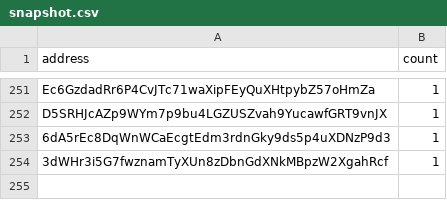
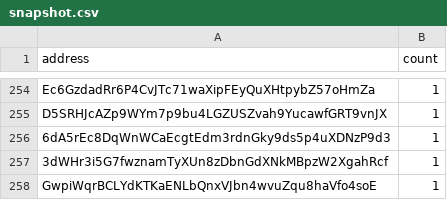
Before and after one commit to QuekzDev/snapshot, a CSV file: snapshot.csv, drawn as a sheet; only a part is shown, gaps mark what is left out; the diff covers the shown part only.

```diff
--- a/snapshot.csv
+++ b/snapshot.csv
@@ -254 +257,2 @@ D5SRHJcAZp9WYm7p9bu4LGZUSZvah9YucawfGRT9vnJX,1
 3dWHr3i5G7fwznamTyXUn8zDbnGdXNkMBpzW2XgahRcf,1
+GwpiWqrBCLYdKTKaENLbQnxVJbn4wvuZqu8haVfo4soE,1
```
Also changed, not shown: 4 added rows and 1 removed row elsewhere in this file.
